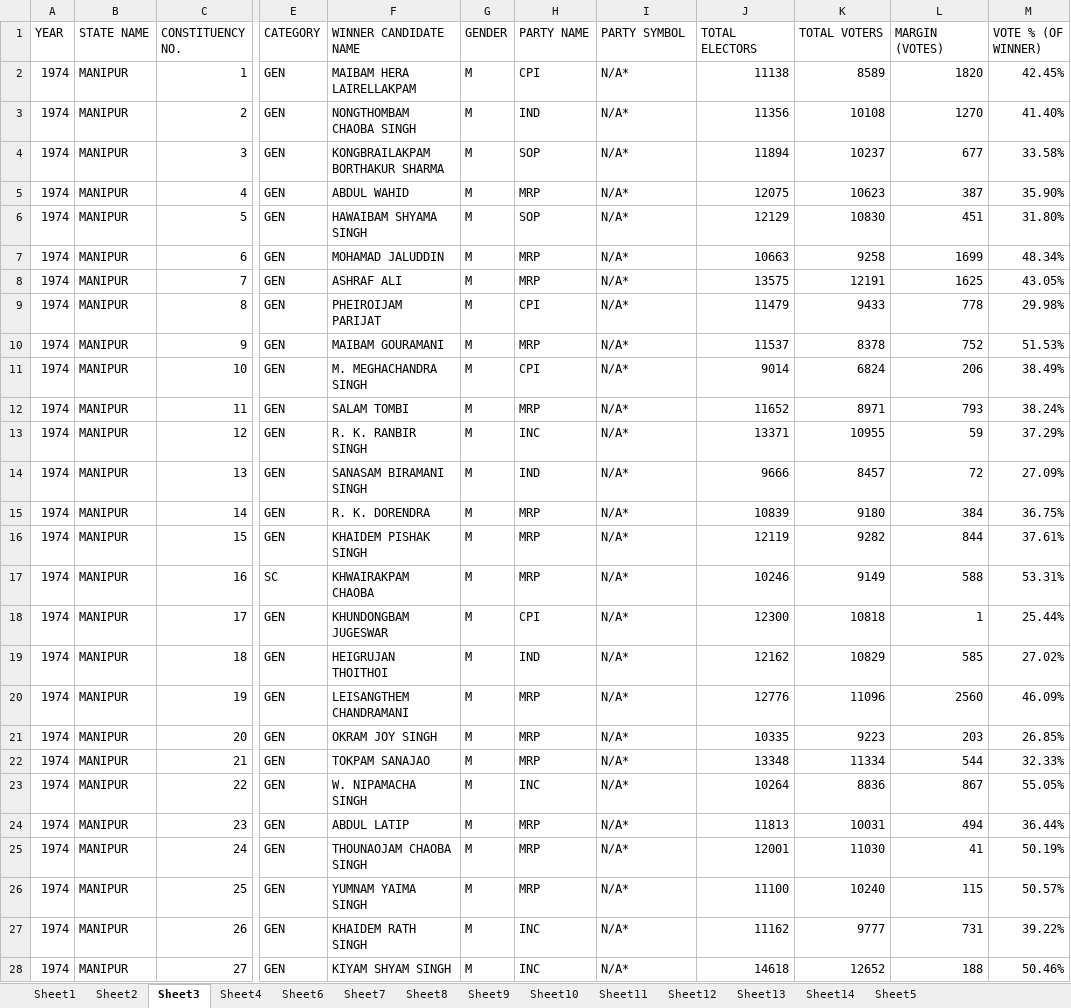
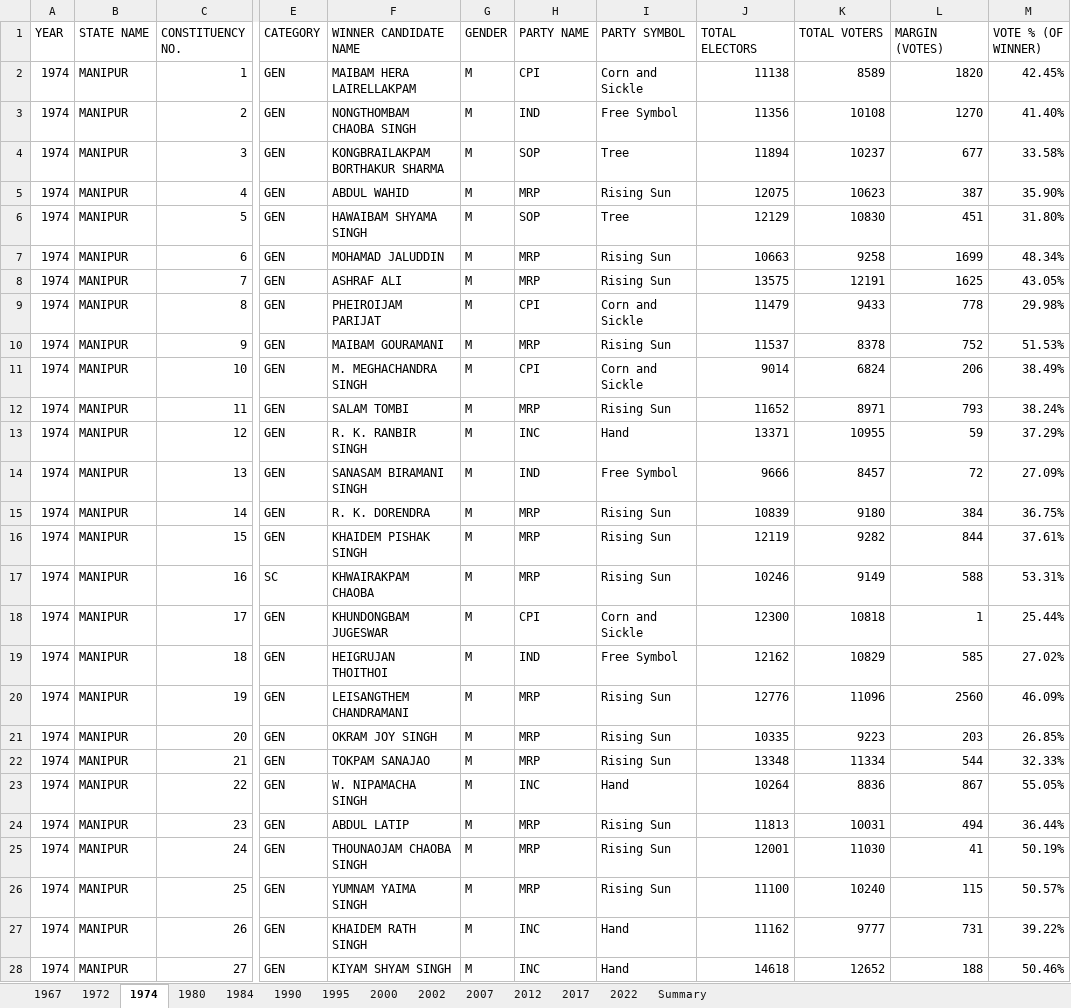
Before and after one commit to Payal1726/Infosys_ElectViz-Election-Data-Visualization-for-Media, an Excel workbook: Manipur_State_Level_Election_Data_17_January.xlsx, sheet 1974, drawn as a sheet; only a part is shown, gaps mark what is left out; values as stored, in another font and other column widths than the file's, no borders; the diff covers the shown part only; the diff names each change by its address in the sheet, - before the commit and + after, or states it on an @@ line.

```diff
--- a/Manipur_State_Level_Election_Data_17_January.xlsx (sheet 1974)
+++ b/Manipur_State_Level_Election_Data_17_January.xlsx (sheet 1974)
-sheet tab: Sheet1
+sheet tab: 1967
-sheet tab: Sheet2
+sheet tab: 1972
-sheet tab: Sheet3
+sheet tab: 1974
-sheet tab: Sheet4
+sheet tab: 1980
-sheet tab: Sheet6
+sheet tab: 1984
-sheet tab: Sheet7
+sheet tab: 1990
-sheet tab: Sheet8
+sheet tab: 1995
-sheet tab: Sheet9
+sheet tab: 2000
-sheet tab: Sheet10
+sheet tab: 2002
-sheet tab: Sheet11
+sheet tab: 2007
-sheet tab: Sheet12
+sheet tab: 2012
-sheet tab: Sheet13
+sheet tab: 2017
-sheet tab: Sheet14
+sheet tab: 2022
-sheet tab: Sheet5
+sheet tab: Summary
-I2 (PARTY SYMBOL): N/A*
+I2 (PARTY SYMBOL): Corn and Sickle
-I3 (PARTY SYMBOL): N/A*
+I3 (PARTY SYMBOL): Free Symbol
-I4 (PARTY SYMBOL): N/A*
+I4 (PARTY SYMBOL): Tree
-I5 (PARTY SYMBOL): N/A*
+I5 (PARTY SYMBOL): Rising Sun
-I6 (PARTY SYMBOL): N/A*
+I6 (PARTY SYMBOL): Tree
-I7:I8 (PARTY SYMBOL): N/A*
+I7:I8 (PARTY SYMBOL): Rising Sun
-I9 (PARTY SYMBOL): N/A*
+I9 (PARTY SYMBOL): Corn and Sickle
-I10 (PARTY SYMBOL): N/A*
+I10 (PARTY SYMBOL): Rising Sun
-I11 (PARTY SYMBOL): N/A*
+I11 (PARTY SYMBOL): Corn and Sickle
-I12 (PARTY SYMBOL): N/A*
+I12 (PARTY SYMBOL): Rising Sun
-I13 (PARTY SYMBOL): N/A*
+I13 (PARTY SYMBOL): Hand
-I14 (PARTY SYMBOL): N/A*
+I14 (PARTY SYMBOL): Free Symbol
-I15:I17 (PARTY SYMBOL): N/A*
+I15:I17 (PARTY SYMBOL): Rising Sun
-I18 (PARTY SYMBOL): N/A*
+I18 (PARTY SYMBOL): Corn and Sickle
-I19 (PARTY SYMBOL): N/A*
+I19 (PARTY SYMBOL): Free Symbol
-I20:I22 (PARTY SYMBOL): N/A*
+I20:I22 (PARTY SYMBOL): Rising Sun
-I23 (PARTY SYMBOL): N/A*
+I23 (PARTY SYMBOL): Hand
-I24:I26 (PARTY SYMBOL): N/A*
+I24:I26 (PARTY SYMBOL): Rising Sun
-I27:I28 (PARTY SYMBOL): N/A*
+I27:I28 (PARTY SYMBOL): Hand
```
Also changed, not shown: 33 edited cells elsewhere in this sheet, sheet 1980, sheet 1990, sheet 2017, sheet 1984, sheet 2007, sheet 1995, 5 more sheets, charts or pictures, Nagaland_State_Level_Election_Data_17_January.xlsx, National_level_Election_Data_21_January.xlsx.
